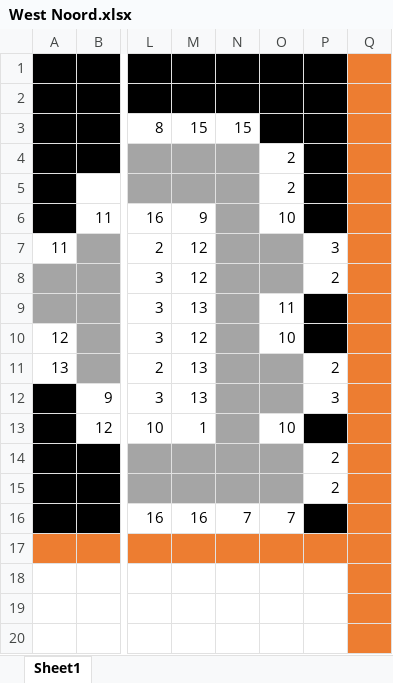
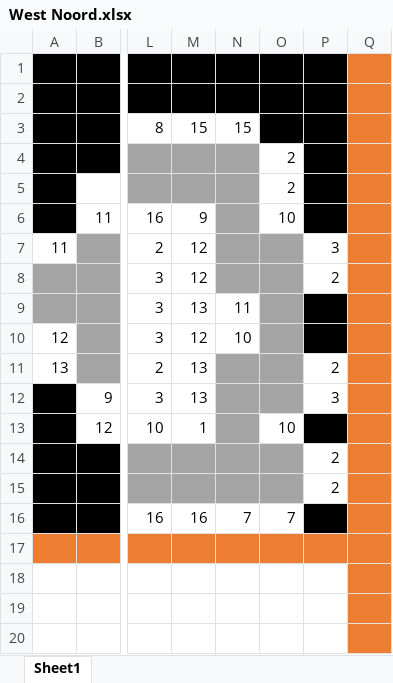
Before and after one commit to ywielage/C2Eindopdracht, an Excel workbook: Werkbestanden/West Noord.xlsx, sheet Sheet1, drawn as a sheet; only a part is shown, gaps mark what is left out; values as stored, in another font and other column widths than the file's, no borders; the diff names each change by its address in the sheet, - before the commit and + after, or states it on an @@ line.

```diff
--- a/Werkbestanden/West Noord.xlsx (sheet Sheet1)
+++ b/Werkbestanden/West Noord.xlsx (sheet Sheet1)
-N9: (empty)
+N9: 11
-N9:N10 fill: #A5A5A5
+N9:N10 fill: none
-O9: 11
+O9: (empty)
-O9:O10 fill: none
+O9:O10 fill: #A5A5A5
-N10: (empty)
+N10: 10
-O10: 10
+O10: (empty)
```
Also changed, not shown: 9 other files.
